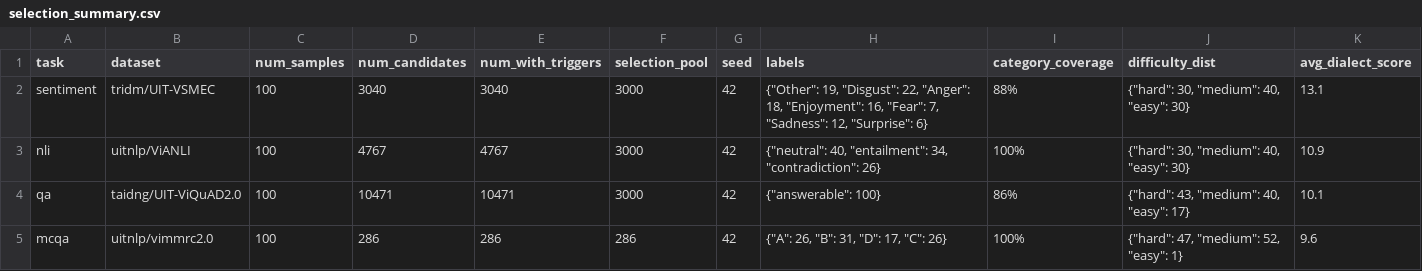
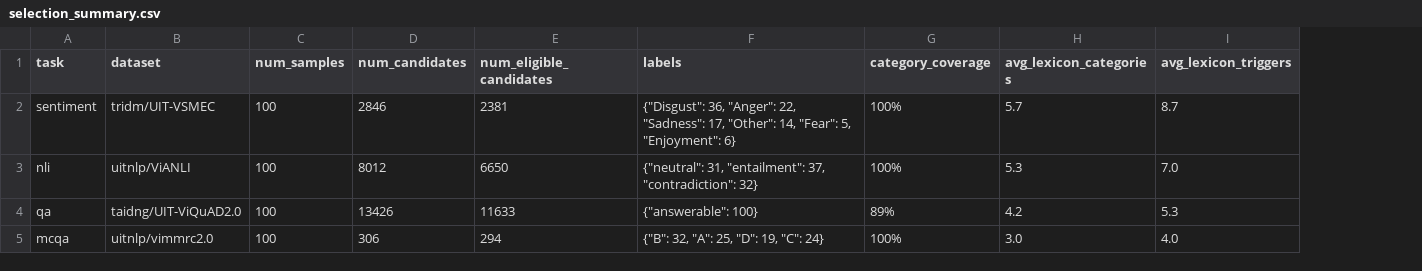
Before and after one commit to coutMinh/vialect-bench, a CSV file: data/selection_summary.csv, drawn as a sheet; removed rows and columns are numbered as before the commit, all else as after; the diff names each change by its address in the sheet, - before the commit and + after, or states it on an @@ line.

Commit message:
re-select 100 samples/task

```diff
--- a/data/selection_summary.csv
+++ b/data/selection_summary.csv
-column E (num_with_triggers), rows 2-5: 3040 | 4767 | 10471 | 286
-column F (selection_pool), rows 2-5: 3000 | 3000 | 3000 | 286
-column G (seed), rows 2-5: all 42
+column E (num_eligible_candidates), rows 2-5: 2381 | 6650 | 11633 | 294
-column J (difficulty_dist), rows 2-5: {"hard": 30, "medium": 40, "easy": 30} | {"hard": 30, "medium": 40, "easy": 30} | {"hard": 43, "medium": 40, "easy": 17} | {"hard": 47, "medium": 52, "easy": 1}
-column K (avg_dialect_score), rows 2-5: 13.1 | 10.9 | 10.1 | 9.6
+column H (avg_lexicon_categories), rows 2-5: 5.7 | 5.3 | 4.2 | 3.0
+column I (avg_lexicon_triggers), rows 2-5: 8.7 | 7.0 | 5.3 | 4.0
-D2 (num_candidates): 3040
+D2 (num_candidates): 2846
-F2 (labels): {"Other": 19, "Disgust": 22, "Anger": 18, "Enjoyment": 16, "Fear": 7, "Sadness": 12, "Surprise": 6}
+F2 (labels): {"Disgust": 36, "Anger": 22, "Sadness": 17, "Other": 14, "Fear": 5, "Enjoyment": 6}
-G2 (category_coverage): 88%
+G2 (category_coverage): 100%
-D3 (num_candidates): 4767
+D3 (num_candidates): 8012
-F3 (labels): {"neutral": 40, "entailment": 34, "contradiction": 26}
+F3 (labels): {"neutral": 31, "entailment": 37, "contradiction": 32}
-D4 (num_candidates): 10471
+D4 (num_candidates): 13426
-G4 (category_coverage): 86%
+G4 (category_coverage): 89%
-D5 (num_candidates): 286
+D5 (num_candidates): 306
-F5 (labels): {"A": 26, "B": 31, "D": 17, "C": 26}
+F5 (labels): {"B": 32, "A": 25, "D": 19, "C": 24}
```
Also changed, not shown: 8 other files.
